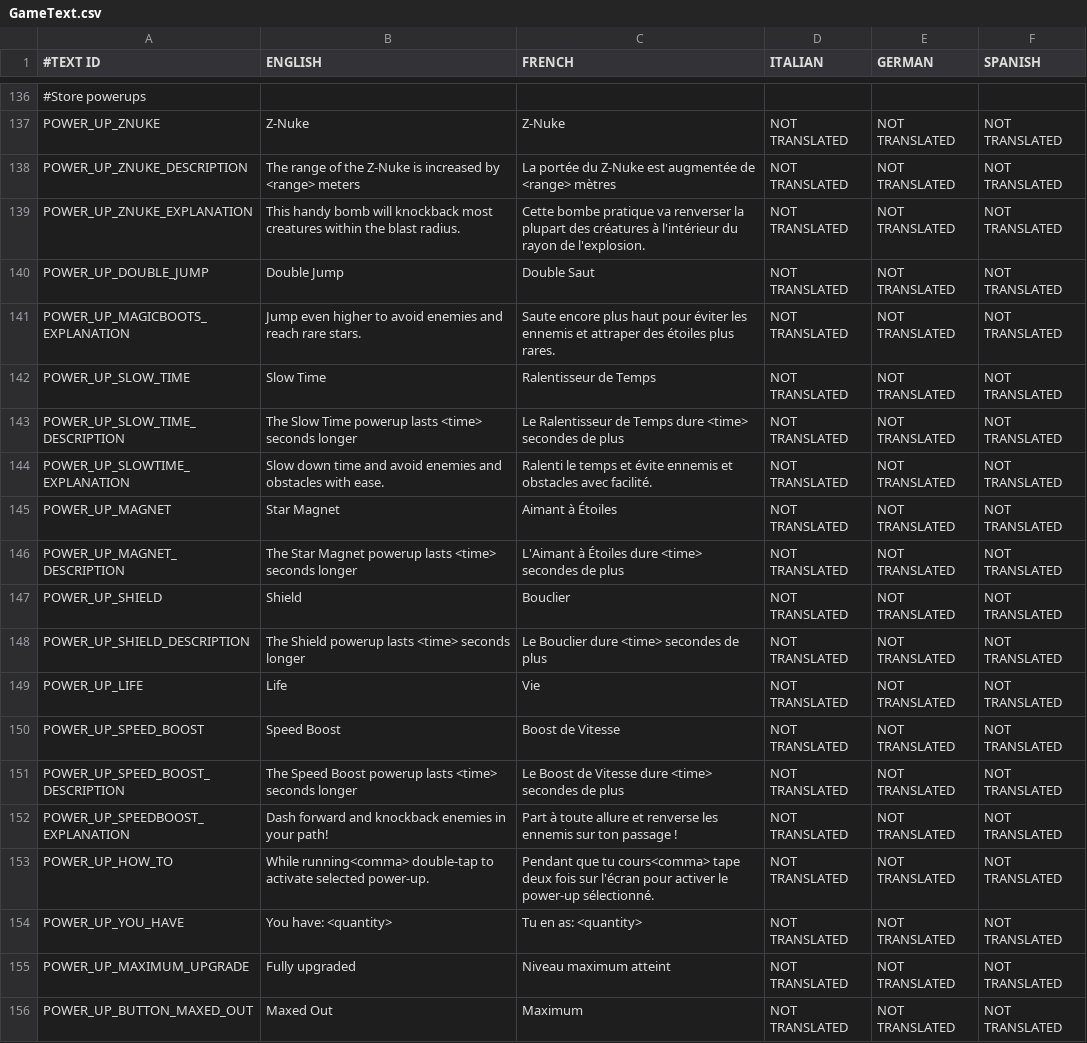
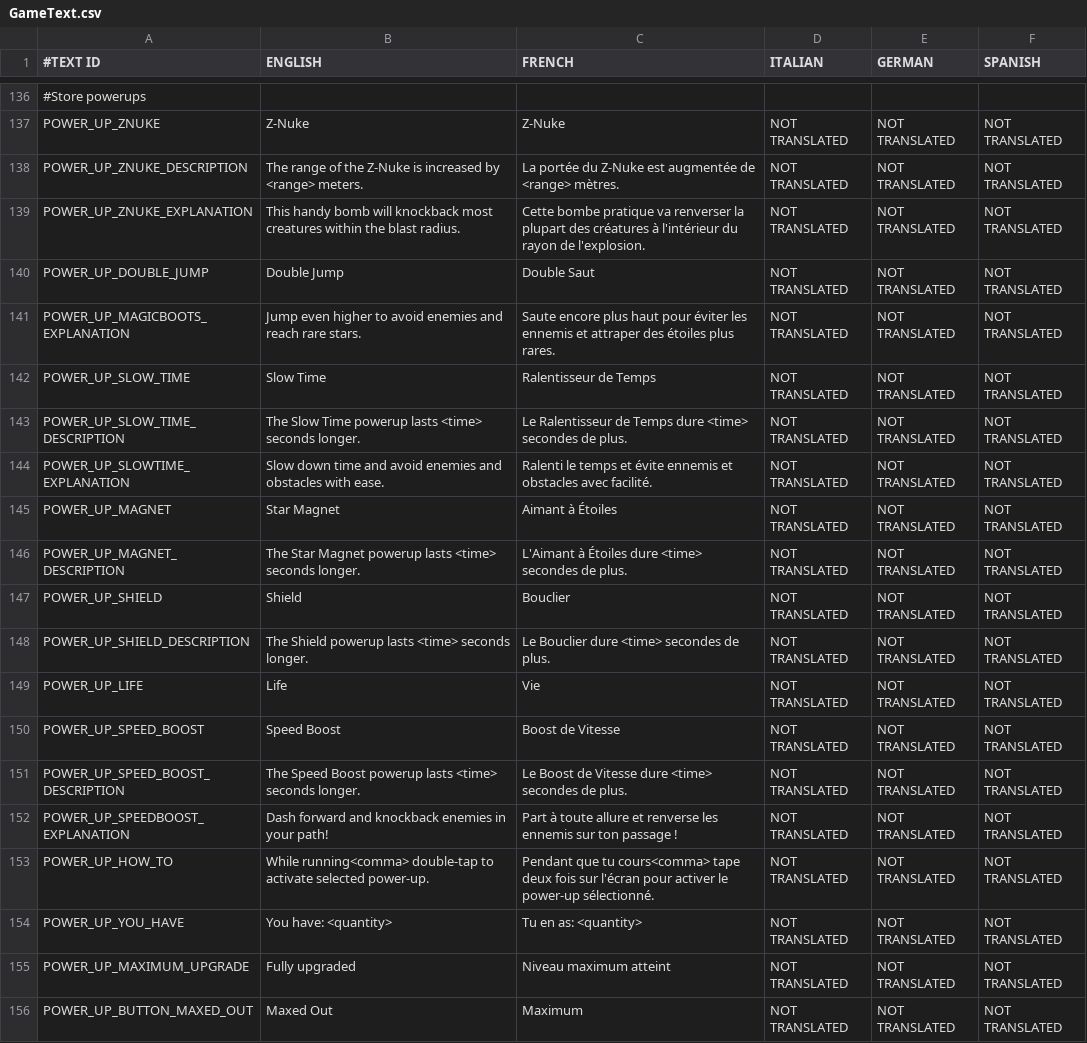
Before and after one commit to shahbazGamedev/Hero-s-Run, a CSV file: Assets/Resources/Localization/GameText.csv, drawn as a sheet; only a part is shown, gaps mark what is left out; the diff names each change by its address in the sheet, - before the commit and + after, or states it on an @@ line.

Commit message:
GameText added missing periods

```diff
--- a/Assets/Resources/Localization/GameText.csv
+++ b/Assets/Resources/Localization/GameText.csv
-B138 (ENGLISH): …by <range> meters
+B138 (ENGLISH): …by <range> meters.
-C138 (FRENCH): …de <range> mètres
+C138 (FRENCH): …de <range> mètres.
-B143 (ENGLISH): …<time> seconds longer
+B143 (ENGLISH): …<time> seconds longer.
-C143 (FRENCH): …secondes de plus
+C143 (FRENCH): …secondes de plus.
-B146 (ENGLISH): …<time> seconds longer
+B146 (ENGLISH): …<time> seconds longer.
-C146 (FRENCH): …secondes de plus
+C146 (FRENCH): …secondes de plus.
-B148 (ENGLISH): …<time> seconds longer
+B148 (ENGLISH): …<time> seconds longer.
-C148 (FRENCH): Le Bouclier dure <time> secondes de plus
+C148 (FRENCH): Le Bouclier dure <time> secondes de plus.
-B151 (ENGLISH): …<time> seconds longer
+B151 (ENGLISH): …<time> seconds longer.
-C151 (FRENCH): …secondes de plus
+C151 (FRENCH): …secondes de plus.
```
